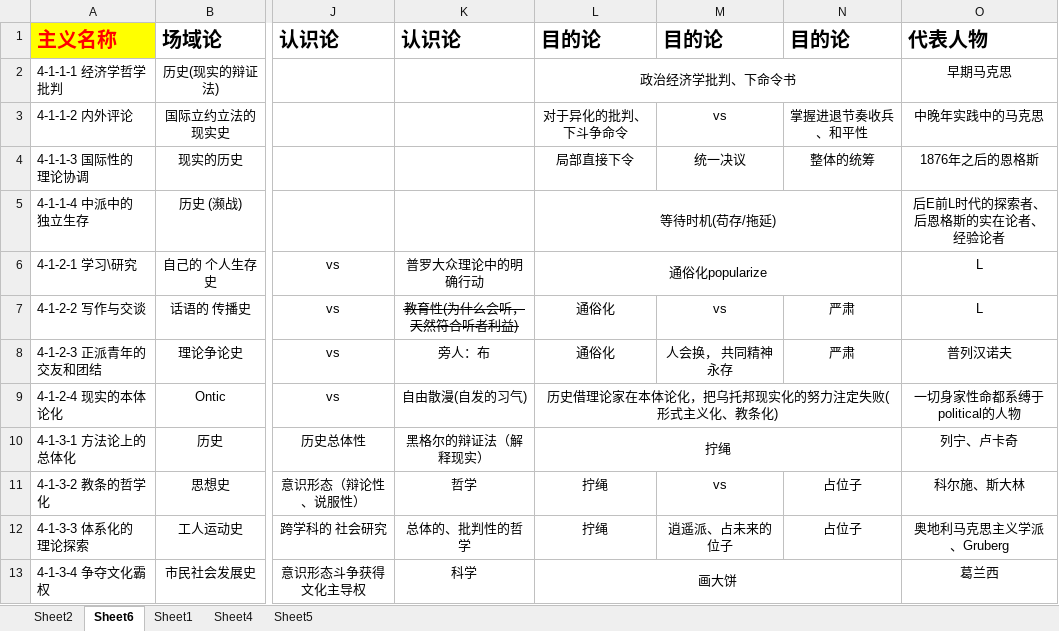
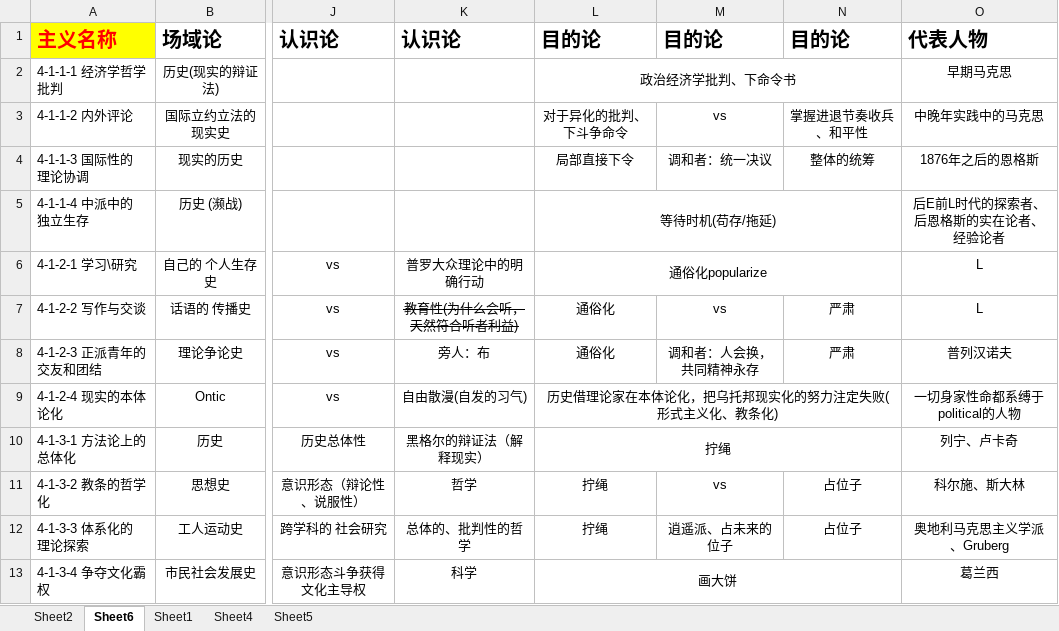
Before and after one commit to ismism-learner/ismism-, an Excel workbook: 主义主义/59号-哲学意识形态填空.xlsx, sheet Sheet6, drawn as a sheet; only a part is shown, gaps mark what is left out; values as stored, in another font and other column widths than the file's, no borders; the diff names each change by its address in the sheet, - before the commit and + after, or states it on an @@ line.

```diff
--- a/主义主义/59号-哲学意识形态填空.xlsx (sheet Sheet6)
+++ b/主义主义/59号-哲学意识形态填空.xlsx (sheet Sheet6)
-M4: 统一决议
+M4: 调和者：统一决议
-M8: 人会换， 共同精神永存
+M8: 调和者：人会换， 共同精神永存
```
Also changed, not shown: sheet Sheet2.
